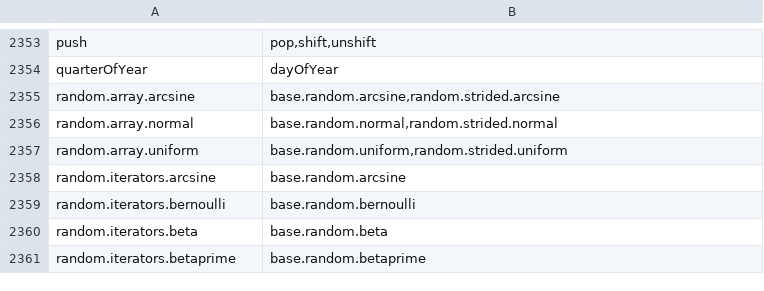
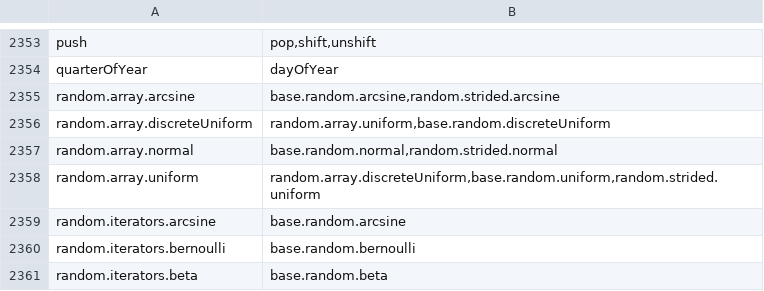
Before and after one commit to stdlib-js/namespace-alias2related, a CSV file: data/data.csv, drawn as a sheet; only a part is shown, gaps mark what is left out; the shorter side is filled out with more unchanged rows.

```diff
--- a/data/data.csv
+++ b/data/data.csv
@@ -2355,4 +2355,5 @@ quarterOfYear,"dayOfYear"
 random.array.arcsine,"base.random.arcsine,random.strided.arcsine"
+random.array.discreteUniform,"random.array.uniform,base.random.discreteUniform"
 random.array.normal,"base.random.normal,random.strided.normal"
-random.array.uniform,"base.random.uniform,random.strided.uniform"
+random.array.uniform,"random.array.discreteUniform,base.random.uniform,random.strided.uniform"
 random.iterators.arcsine,"base.random.arcsine"
```
Also changed, not shown: 1 other file.
